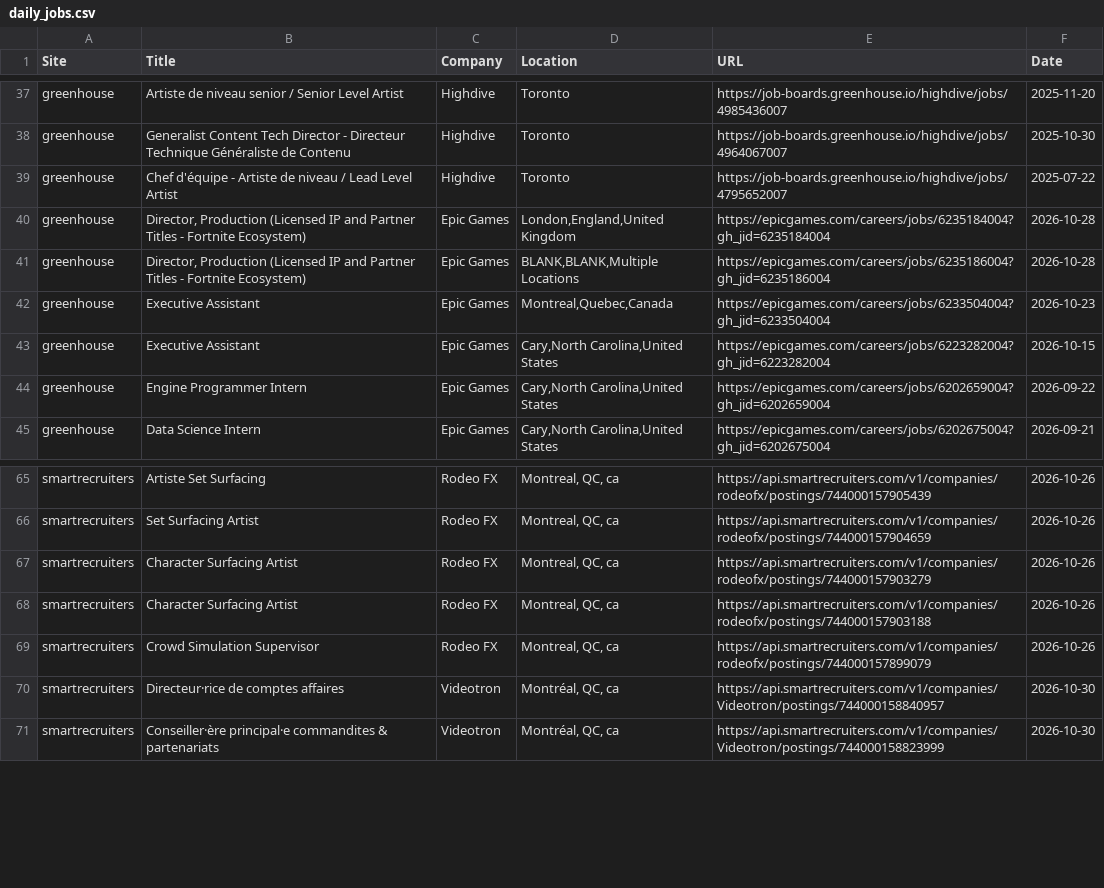
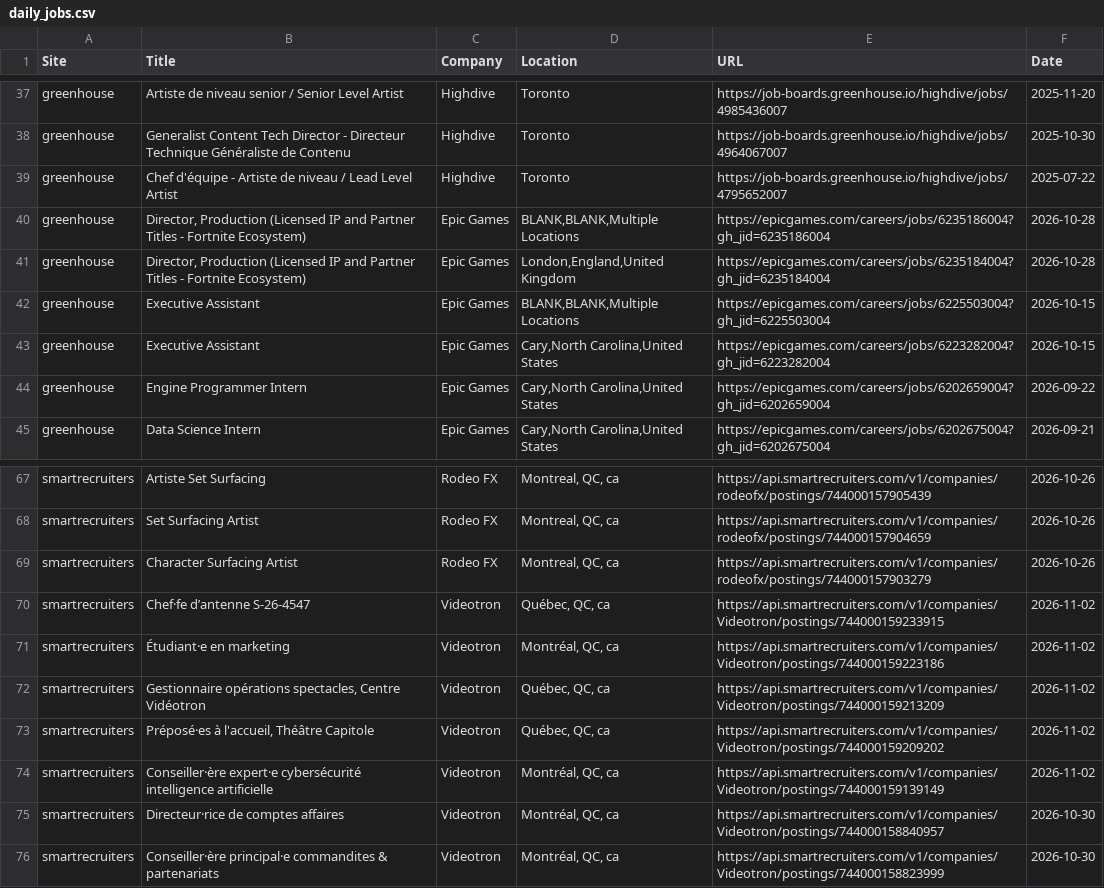
Before and after one commit to christiandguerard/ever-jobs-dash, a CSV file: daily_jobs.csv, drawn as a sheet; only a part is shown, gaps mark what is left out; the diff covers the shown part only.

```diff
--- a/daily_jobs.csv
+++ b/daily_jobs.csv
@@ -39,5 +39,5 @@ greenhouse,Generalist Content Tech Director - Directeur Technique Généraliste
 greenhouse,Chef d'équipe - Artiste de niveau / Lead Level Artist,Highdive,Toronto,https://job-boards.greenhouse.io/highdive/jobs/4795652007,2025-07-22
+greenhouse,"Director, Production (Licensed IP and Partner Titles - Fortnite Ecosystem)",Epic Games,"BLANK,BLANK,Multiple Locations",https://epicgames.com/careers/jobs/6235186004?gh_jid=6235186004,2026-10-28
 greenhouse,"Director, Production (Licensed IP and Partner Titles - Fortnite Ecosystem)",Epic Games,"London,England,United Kingdom",https://epicgames.com/careers/jobs/6235184004?gh_jid=6235184004,2026-10-28
-greenhouse,"Director, Production (Licensed IP and Partner Titles - Fortnite Ecosystem)",Epic Games,"BLANK,BLANK,Multiple Locations",https://epicgames.com/careers/jobs/6235186004?gh_jid=6235186004,2026-10-28
-greenhouse,Executive Assistant,Epic Games,"Montreal,Quebec,Canada",https://epicgames.com/careers/jobs/6233504004?gh_jid=6233504004,2026-10-23
+greenhouse,Executive Assistant,Epic Games,"BLANK,BLANK,Multiple Locations",https://epicgames.com/careers/jobs/6225503004?gh_jid=6225503004,2026-10-15
 greenhouse,Executive Assistant,Epic Games,"Cary,North Carolina,United States",https://epicgames.com/careers/jobs/6223282004?gh_jid=6223282004,2026-10-15
@@ -67,4 +69,7 @@ smartrecruiters,Set Surfacing Artist,Rodeo FX,"Montreal, QC, ca",https://api.sma
 smartrecruiters,Character Surfacing Artist,Rodeo FX,"Montreal, QC, ca",https://api.smartrecruiters.com/v1/companies/rodeofx/postings/744000157903279,2026-10-26
-smartrecruiters,Character Surfacing Artist,Rodeo FX,"Montreal, QC, ca",https://api.smartrecruiters.com/v1/companies/rodeofx/postings/744000157903188,2026-10-26
-smartrecruiters,Crowd Simulation Supervisor,Rodeo FX,"Montreal, QC, ca",https://api.smartrecruiters.com/v1/companies/rodeofx/postings/744000157899079,2026-10-26
+smartrecruiters,Chef·fe d’antenne S-26-4547,Videotron,"Québec, QC, ca",https://api.smartrecruiters.com/v1/companies/Videotron/postings/744000159233915,2026-11-02
+smartrecruiters,Étudiant·e en marketing,Videotron,"Montréal, QC, ca",https://api.smartrecruiters.com/v1/companies/Videotron/postings/744000159223186,2026-11-02
+smartrecruiters,"Gestionnaire opérations spectacles, Centre Vidéotron",Videotron,"Québec, QC, ca",https://api.smartrecruiters.com/v1/companies/Videotron/postings/744000159213209,2026-11-02
+smartrecruiters,"Préposé·es à l'accueil, Théâtre Capitole",Videotron,"Québec, QC, ca",https://api.smartrecruiters.com/v1/companies/Videotron/postings/744000159209202,2026-11-02
+smartrecruiters,Conseiller·ère expert·e cybersécurité intelligence artificielle,Videotron,"Montréal, QC, ca",https://api.smartrecruiters.com/v1/companies/Videotron/postings/744000159139149,2026-11-02
 smartrecruiters,Directeur·rice de comptes affaires,Videotron,"Montréal, QC, ca",https://api.smartrecruiters.com/v1/companies/Videotron/postings/744000158840957,2026-10-30
```
Also changed, not shown: 3 added rows, 6 removed rows and 29 edited cells elsewhere in this file.
